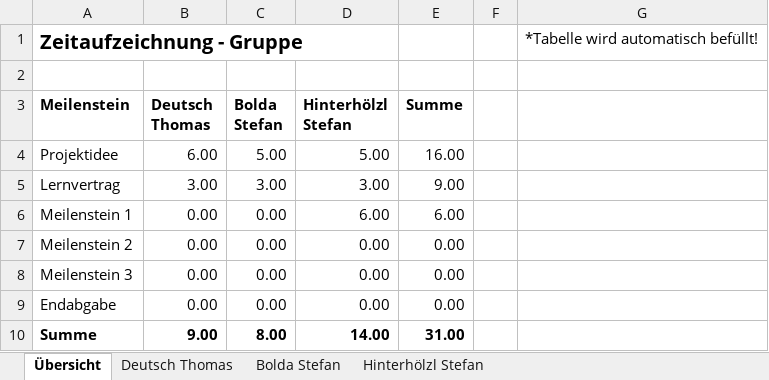
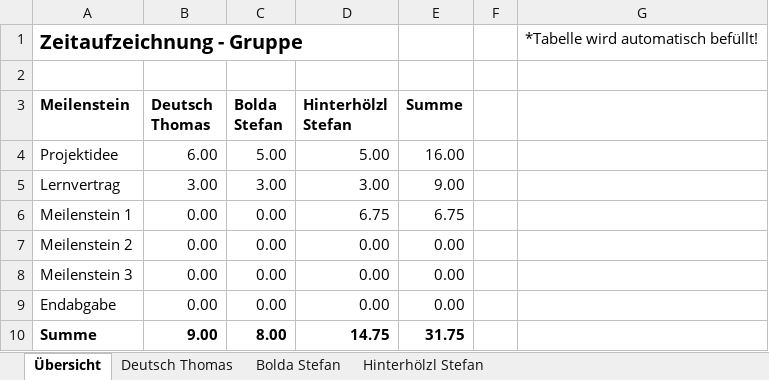
Before and after one commit to deutho/CEKT-Web, an Excel workbook: administratives/2020S_CE KT_Zeitaufzeichnung_Gruppe9.xlsx, sheet Übersicht, drawn as a sheet; values as stored, in another font and other column widths than the file's, no borders; table styles not drawn; the diff names each change by its address in the sheet, - before the commit and + after, or states it on an @@ line.

```diff
--- a/administratives/2020S_CE KT_Zeitaufzeichnung_Gruppe9.xlsx (sheet Übersicht)
+++ b/administratives/2020S_CE KT_Zeitaufzeichnung_Gruppe9.xlsx (sheet Übersicht)
-D6 (Hinterhölzl Stefan): 6.00
+D6 (Hinterhölzl Stefan): 6.75
-E6 (Summe): 6.00
+E6 (Summe): 6.75
-D10 (Hinterhölzl Stefan): 14.00
+D10 (Hinterhölzl Stefan): 14.75
-E10 (Summe): 31.00
+E10 (Summe): 31.75
```
Also changed, not shown: sheet Hinterhölzl Stefan, hidden cells, 4 other files.
